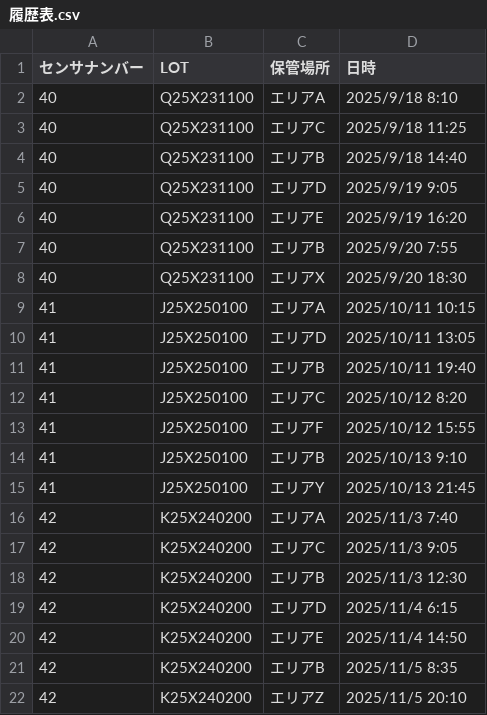
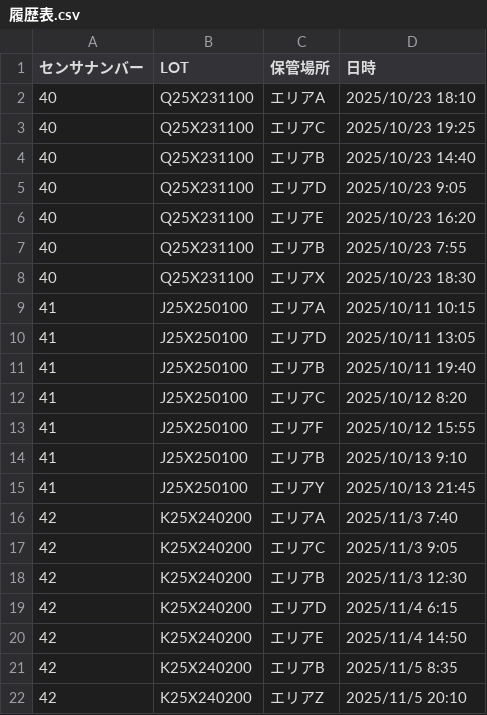
Before and after one commit to Atsuki0620/WIP-Storage-Environment-Analysis, a CSV file: data/履歴表.csv, drawn as a sheet.

Commit message:
Replace sensor history entries with updated data
Updated sensor data with new entries for October 2025.

```diff
--- a/data/履歴表.csv
+++ b/data/履歴表.csv
@@ -1,9 +1,9 @@
 センサナンバー,LOT,保管場所,日時
-40,Q25X231100,エリアA,2025/9/18 8:10
-40,Q25X231100,エリアC,2025/9/18 11:25
-40,Q25X231100,エリアB,2025/9/18 14:40
-40,Q25X231100,エリアD,2025/9/19 9:05
-40,Q25X231100,エリアE,2025/9/19 16:20
-40,Q25X231100,エリアB,2025/9/20 7:55
-40,Q25X231100,エリアX,2025/9/20 18:30
+40,Q25X231100,エリアA,2025/10/23 18:10
+40,Q25X231100,エリアC,2025/10/23 19:25
+40,Q25X231100,エリアB,2025/10/23 14:40
+40,Q25X231100,エリアD,2025/10/23 9:05
+40,Q25X231100,エリアE,2025/10/23 16:20
+40,Q25X231100,エリアB,2025/10/23 7:55
+40,Q25X231100,エリアX,2025/10/23 18:30
 41,J25X250100,エリアA,2025/10/11 10:15
```
